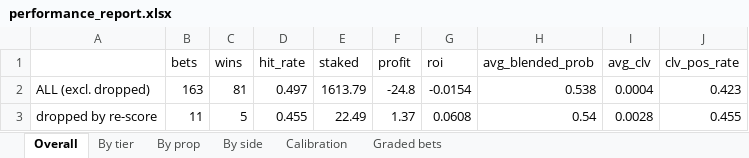
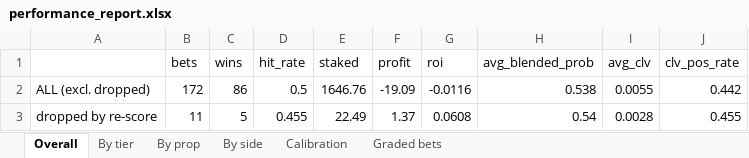
Before and after one commit to KyShiesty919/NBA-Props, an Excel workbook: outputs/performance_report.xlsx, sheet Overall, drawn as a sheet; values as stored, in another font and other column widths than the file's, no borders; removed rows and columns are numbered as before the commit, all else as after; the diff names each change by its address in the sheet, - before the commit and + after, or states it on an @@ line.

```diff
--- a/outputs/performance_report.xlsx (sheet Overall)
+++ b/outputs/performance_report.xlsx (sheet Overall)
-row 2: ALL (excl. dropped) | 163 | 81 | 0.497 | 1613.79 | -24.8 | -0.0154 | 0.538 | 0.0004 | 0.423
+row 2: ALL (excl. dropped) | 172 | 86 | 0.5 | 1646.76 | -19.09 | -0.0116 | 0.538 | 0.0055 | 0.442
```
Also changed, not shown: sheet Graded bets, sheet By prop, sheet Calibration, sheet By side, sheet By tier, 7 other files.
